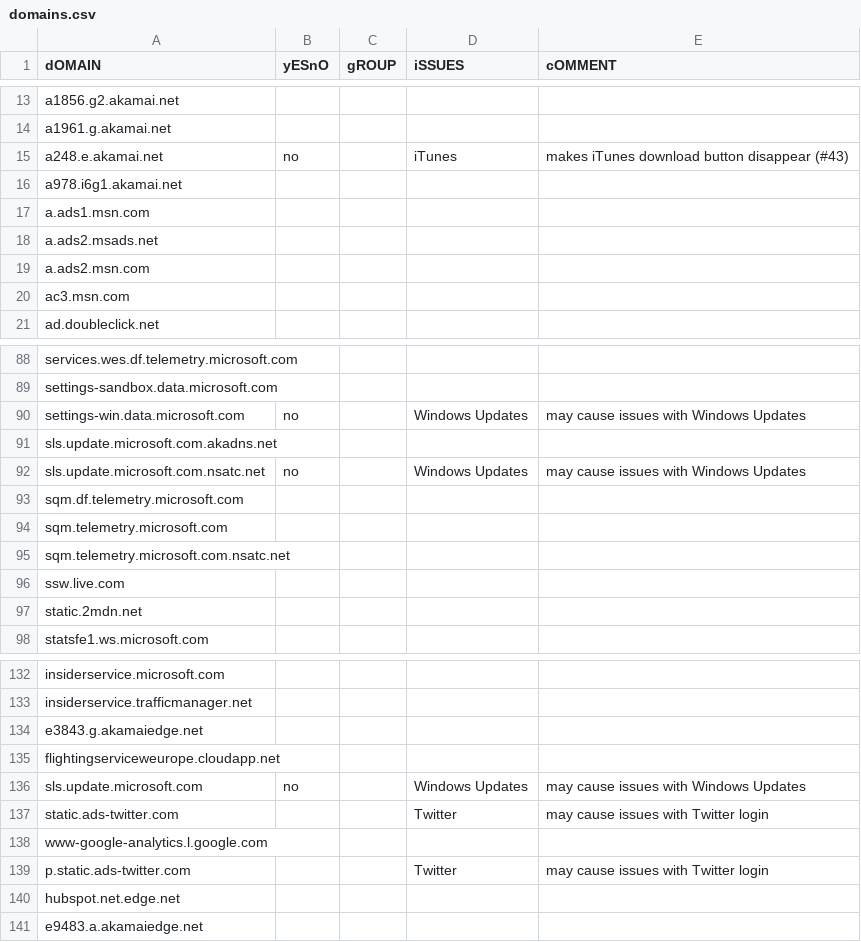
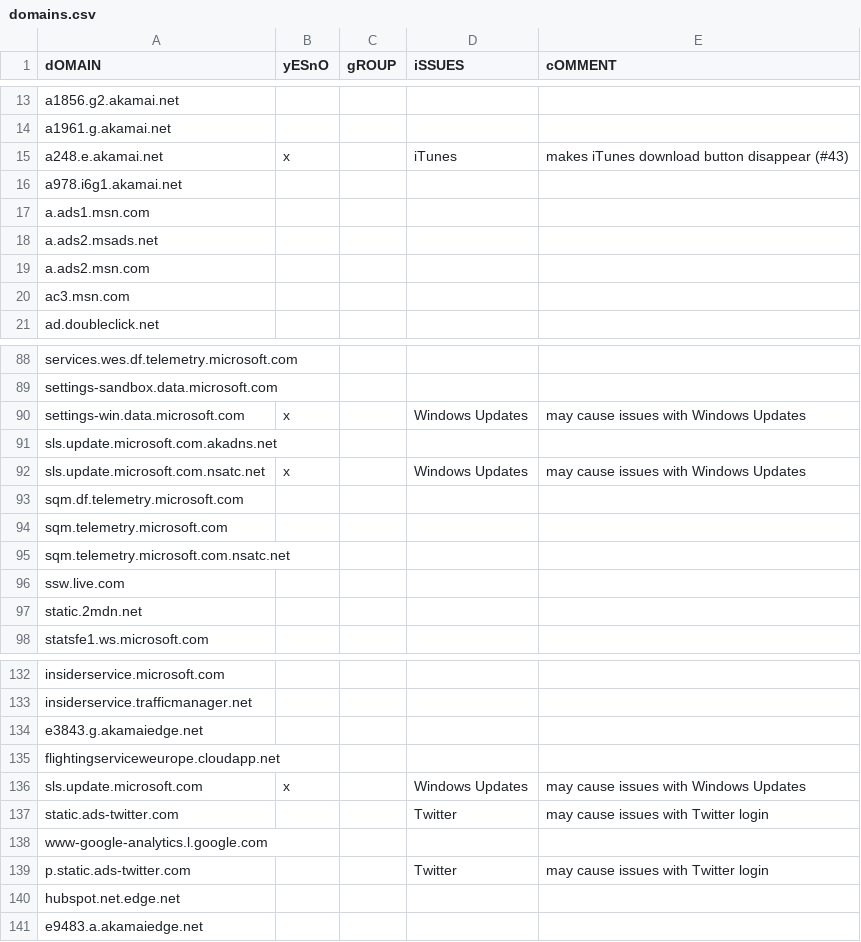
Before and after one commit to makramjandar/Defla10Win, a CSV file: block/telemetry/domains.csv, drawn as a sheet; only a part is shown, gaps mark what is left out; the diff covers the shown part only.

```diff
--- a/block/telemetry/domains.csv
+++ b/block/telemetry/domains.csv
@@ -14,3 +14,3 @@ dOMAIN,yESnO,gROUP,iSSUES,cOMMENT
 "a1961.g.akamai.net",,,,
-"a248.e.akamai.net",no,,iTunes,makes iTunes download button disappear (#43)
+"a248.e.akamai.net",x,,iTunes,makes iTunes download button disappear (#43)
 "a978.i6g1.akamai.net",,,,
@@ -89,5 +89,5 @@ dOMAIN,yESnO,gROUP,iSSUES,cOMMENT
 "settings-sandbox.data.microsoft.com",,,,
-"settings-win.data.microsoft.com",no,,Windows Updates,may cause issues with Windows Updates
+"settings-win.data.microsoft.com",x,,Windows Updates,may cause issues with Windows Updates
 "sls.update.microsoft.com.akadns.net",,,,
-"sls.update.microsoft.com.nsatc.net",no,,Windows Updates,may cause issues with Windows Updates
+"sls.update.microsoft.com.nsatc.net",x,,Windows Updates,may cause issues with Windows Updates
 "sqm.df.telemetry.microsoft.com",,,,
@@ -135,3 +135,3 @@ dOMAIN,yESnO,gROUP,iSSUES,cOMMENT
 "flightingserviceweurope.cloudapp.net",,,,
-"sls.update.microsoft.com",no,,Windows Updates,may cause issues with Windows Updates
+"sls.update.microsoft.com",x,,Windows Updates,may cause issues with Windows Updates
 "static.ads-twitter.com",,,Twitter,may cause issues with Twitter login
```
Also changed, not shown: 32 edited cells elsewhere in this file.
